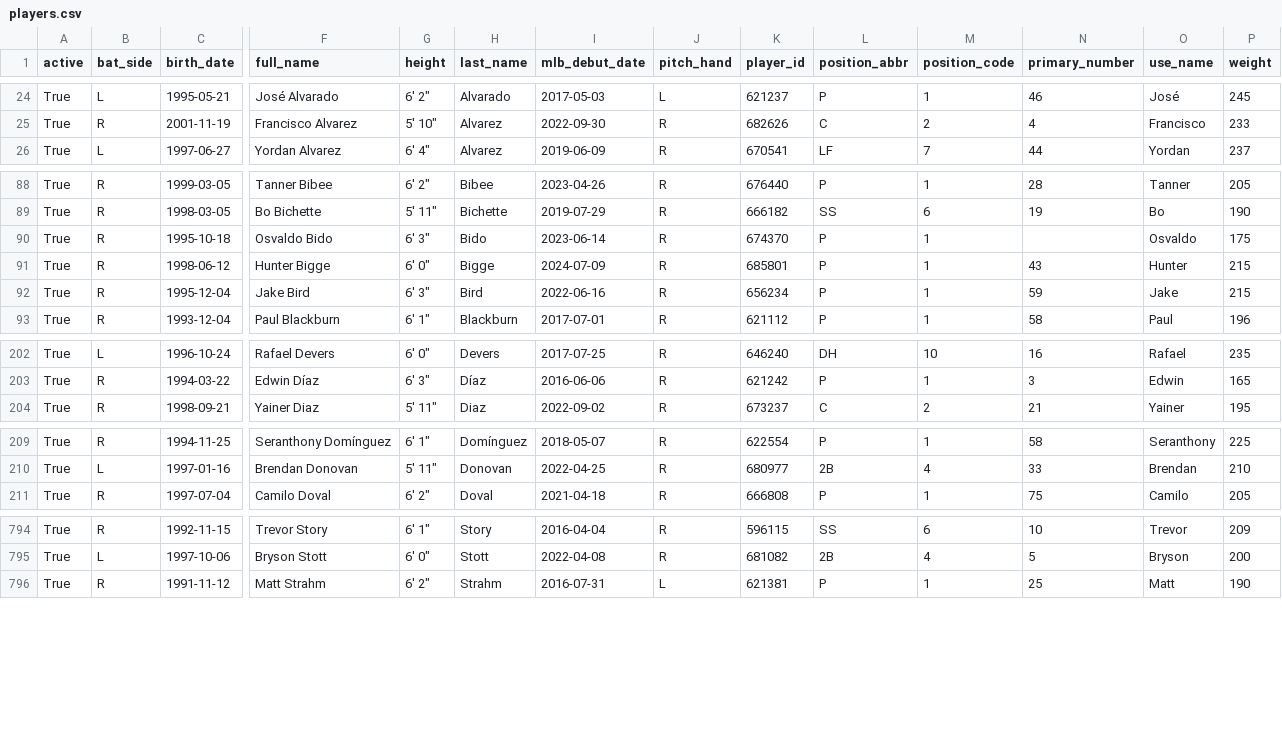
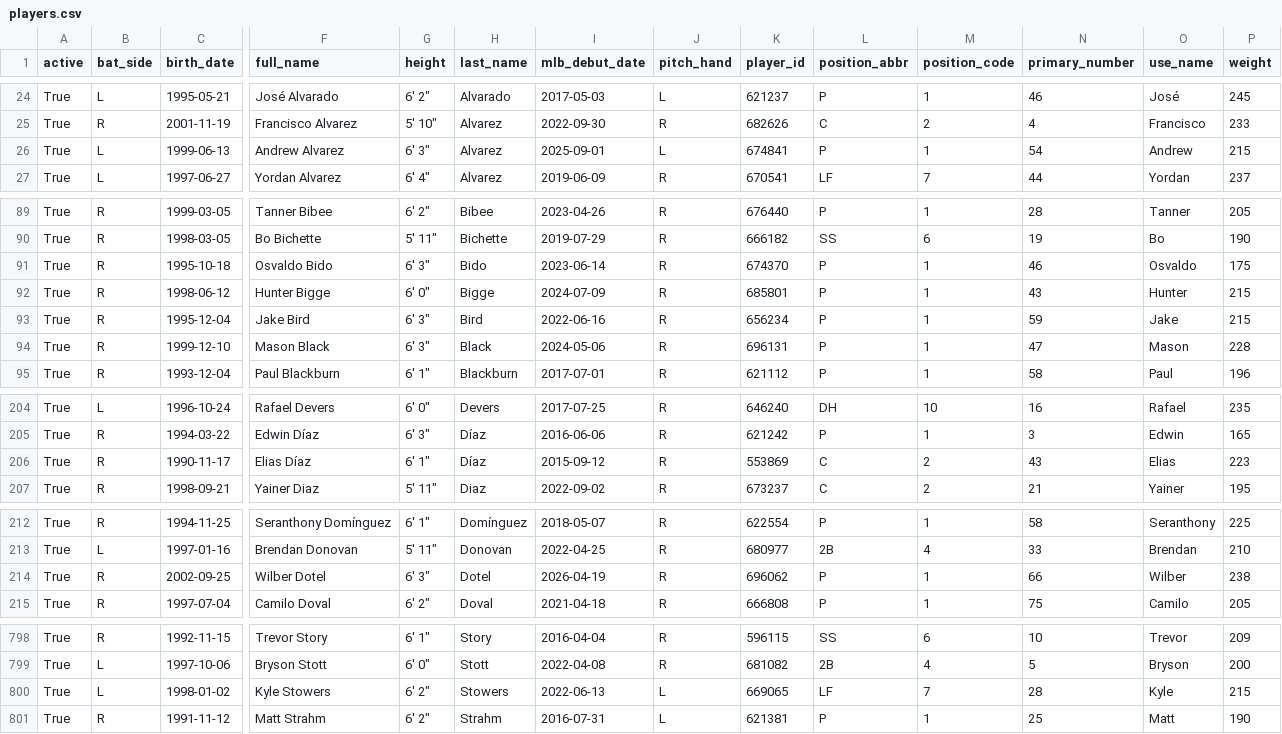
Before and after one commit to fuku8/mlb-data, a CSV file: data/players.csv, drawn as a sheet; only a part is shown, gaps mark what is left out; addresses are those after the commit; rows hold the shown columns only; the diff covers the shown part only; the diff names each change by its address in the sheet, - before the commit and + after, or states it on an @@ line.

```diff
--- a/data/players.csv
+++ b/data/players.csv
+row 26: True | L | 1999-06-13 | Andrew Alvarez | 6' 3" | Alvarez | 2025-09-01 | L | 674841 | P | 1 | 54 | Andrew | 215
-N91 (primary_number): (empty)
+N91 (primary_number): 46
+row 94: True | R | 1999-12-10 | Mason Black | 6' 3" | Black | 2024-05-06 | R | 696131 | P | 1 | 47 | Mason | 228
+row 206: True | R | 1990-11-17 | Elias Díaz | 6' 1" | Díaz | 2015-09-12 | R | 553869 | C | 2 | 43 | Elias | 223
+row 214: True | R | 2002-09-25 | Wilber Dotel | 6' 3" | Dotel | 2026-04-19 | R | 696062 | P | 1 | 66 | Wilber | 238
+row 800: True | L | 1998-01-02 | Kyle Stowers | 6' 2" | Stowers | 2022-06-13 | L | 669065 | LF | 7 | 28 | Kyle | 215
```
Also changed, not shown: 1 added row, 1 moved row and 2 edited cells elsewhere in this file, data/player_fielding.csv, data/player_hitting.csv, 4 other files.
